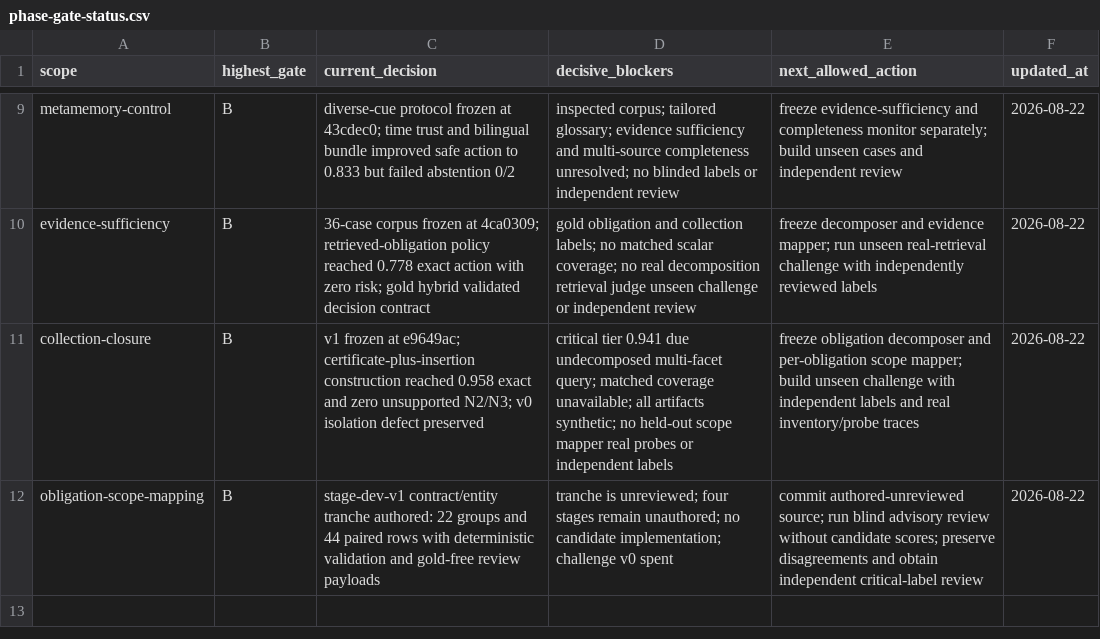
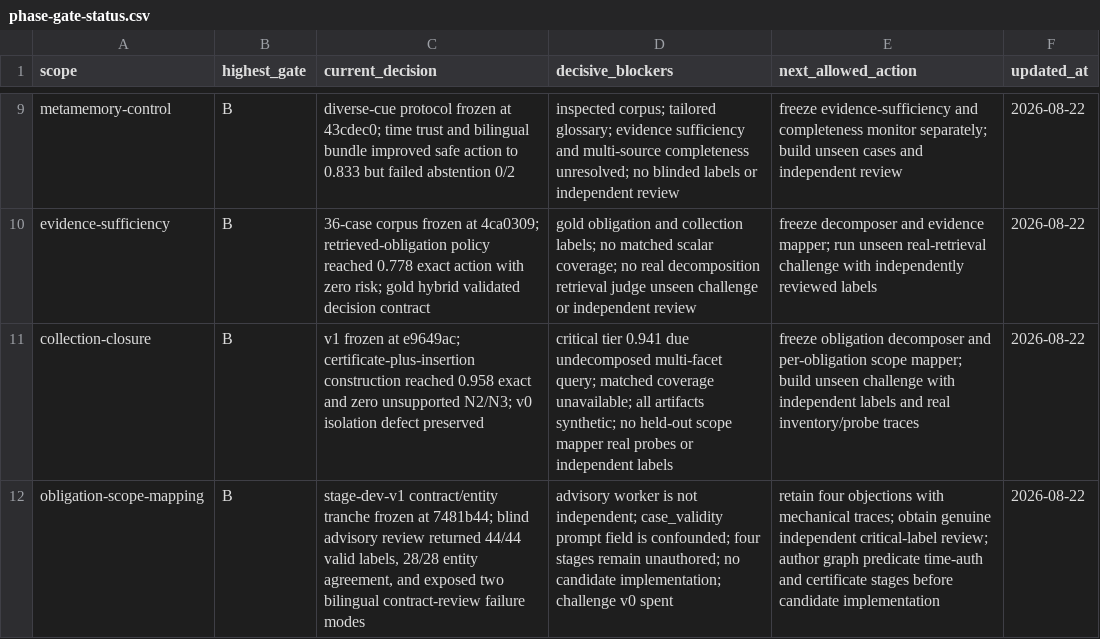
Before and after one commit to krapcys1-maker/adaptive-agent-memory-research, a CSV file: data/lab/phase-gate-status.csv, drawn as a sheet; only a part is shown, gaps mark what is left out.

```diff
--- a/data/lab/phase-gate-status.csv
+++ b/data/lab/phase-gate-status.csv
@@ -11,2 +11,2 @@ evidence-sufficiency,B,"36-case corpus frozen at 4ca0309; retrieved-obligation p
 collection-closure,B,"v1 frozen at e9649ac; certificate-plus-insertion construction reached 0.958 exact and zero unsupported N2/N3; v0 isolation defect preserved","critical tier 0.941 due undecomposed multi-facet query; matched coverage unavailable; all artifacts synthetic; no held-out scope mapper real probes or independent labels","freeze obligation decomposer and per-obligation scope mapper; build unseen challenge with independent labels and real inventory/probe traces",2026-08-22
-obligation-scope-mapping,B,"stage-dev-v1 contract/entity tranche authored: 22 groups and 44 paired rows with deterministic validation and gold-free review payloads","tranche is unreviewed; four stages remain unauthored; no candidate implementation; challenge v0 spent","commit authored-unreviewed source; run blind advisory review without candidate scores; preserve disagreements and obtain independent critical-label review",2026-08-22
+obligation-scope-mapping,B,"stage-dev-v1 contract/entity tranche frozen at 7481b44; blind advisory review returned 44/44 valid labels, 28/28 entity agreement, and exposed two bilingual contract-review failure modes","advisory worker is not independent; case_validity prompt field is confounded; four stages remain unauthored; no candidate implementation; challenge v0 spent","retain four objections with mechanical traces; obtain genuine independent critical-label review; author graph predicate time-auth and certificate stages before candidate implementation",2026-08-22
```
Also changed, not shown: data/lab/experiment-registry.csv, 17 other files.
